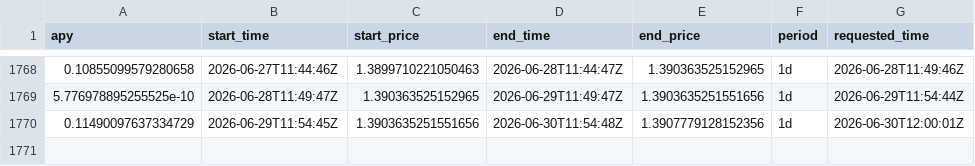
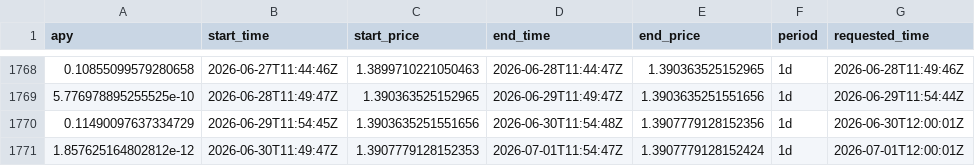
Before and after one commit to mael-bomane/warehouse, a CSV file: lst/marinade/data.csv, drawn as a sheet; only a part is shown, gaps mark what is left out.

```diff
--- a/lst/marinade/data.csv
+++ b/lst/marinade/data.csv
@@ -1770 +1770,2 @@ apy,start_time,start_price,end_time,end_price,period,requested_time
 0.11490097637334729,2026-06-29T11:54:45Z,1.3903635251551656,2026-06-30T11:54:48Z,1.3907779128152356,1d,2026-06-30T12:00:01Z
+1.857625164802812e-12,2026-06-30T11:49:47Z,1.3907779128152353,2026-07-01T11:54:47Z,1.3907779128152424,1d,2026-07-01T12:00:01Z
```
